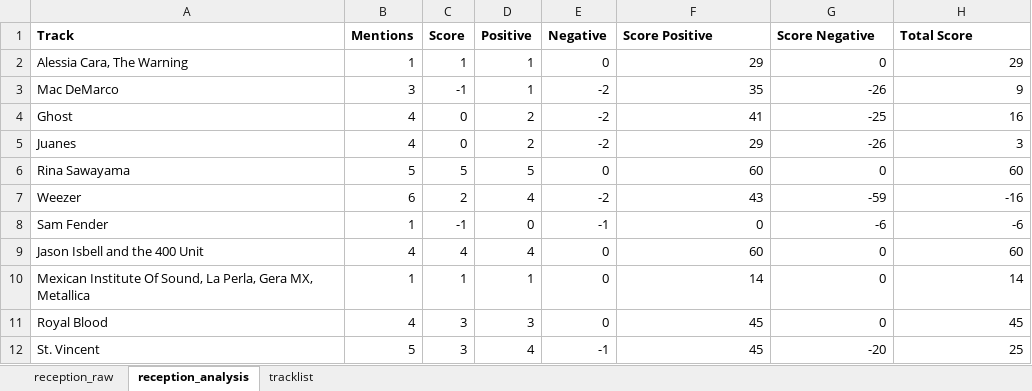
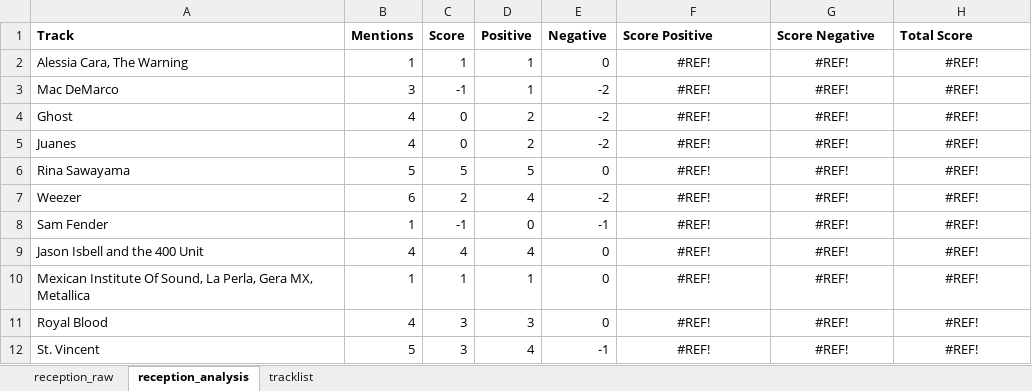
Before and after one commit to caroldinh/metallica-blacklist, an Excel workbook: reception.xlsx, sheet reception_analysis, drawn as a sheet; only a part is shown; values as stored, in another font and other column widths than the file's, no borders; conditional formats not drawn; the diff covers the shown part only; the diff names each change by its address in the sheet, - before the commit and + after, or states it on an @@ line.

Commit message:
start reception chart

```diff
--- a/reception.xlsx (sheet reception_analysis)
+++ b/reception.xlsx (sheet reception_analysis)
-F2 (Score Positive): 29
+F2 (Score Positive): #REF!
-F2:H12 alignment: right
+F2:H12 alignment: center
-G2 (Score Negative): 0
+G2 (Score Negative): #REF!
-H2 (Total Score): 29
+H2 (Total Score): #REF!
-F3 (Score Positive): 35
+F3 (Score Positive): #REF!
-G3 (Score Negative): -26
+G3 (Score Negative): #REF!
-H3 (Total Score): 9
+H3 (Total Score): #REF!
-F4 (Score Positive): 41
+F4 (Score Positive): #REF!
-G4 (Score Negative): -25
+G4 (Score Negative): #REF!
-H4 (Total Score): 16
+H4 (Total Score): #REF!
-F5 (Score Positive): 29
+F5 (Score Positive): #REF!
-G5 (Score Negative): -26
+G5 (Score Negative): #REF!
-H5 (Total Score): 3
+H5 (Total Score): #REF!
-F6 (Score Positive): 60
+F6 (Score Positive): #REF!
-G6 (Score Negative): 0
+G6 (Score Negative): #REF!
-H6 (Total Score): 60
+H6 (Total Score): #REF!
-F7 (Score Positive): 43
+F7 (Score Positive): #REF!
-G7 (Score Negative): -59
+G7 (Score Negative): #REF!
-H7 (Total Score): -16
+H7 (Total Score): #REF!
-F8 (Score Positive): 0
+F8 (Score Positive): #REF!
-G8 (Score Negative): -6
+G8 (Score Negative): #REF!
-H8 (Total Score): -6
+H8 (Total Score): #REF!
-F9 (Score Positive): 60
+F9 (Score Positive): #REF!
-G9:G11 (Score Negative): 0
+G9:G11 (Score Negative): #REF!
-H9 (Total Score): 60
+H9 (Total Score): #REF!
-F10 (Score Positive): 14
+F10 (Score Positive): #REF!
-H10 (Total Score): 14
+H10 (Total Score): #REF!
-F11:F12 (Score Positive): 45
+F11:F12 (Score Positive): #REF!
-H11 (Total Score): 45
+H11 (Total Score): #REF!
-G12 (Score Negative): -20
+G12 (Score Negative): #REF!
-H12 (Total Score): 25
+H12 (Total Score): #REF!
```
Also changed, not shown: 129 edited cells and cell formats elsewhere in this sheet, sheet reception_raw, 16 other files.
